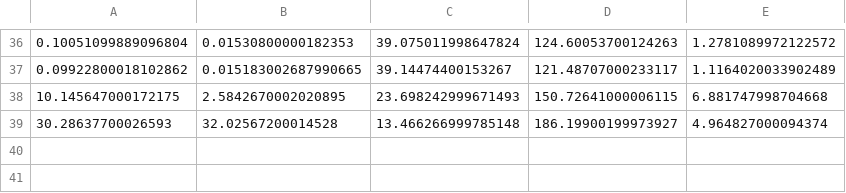
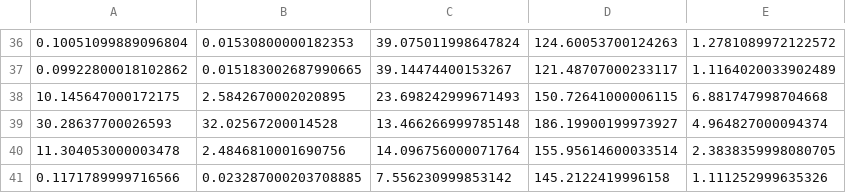
Before and after one commit to CEPrE-Unilurio/ai4coral, a CSV file: logs/api_timing.csv, drawn as a sheet; only a part is shown, gaps mark what is left out; the diff names each change by its address in the sheet, - before the commit and + after, or states it on an @@ line.

```diff
--- a/logs/api_timing.csv
+++ b/logs/api_timing.csv
+row 40: 11.304053000003478 | 2.4846810001690756 | 14.096756000071764 | 155.95614600033514 | 2.3838359998080705
+row 41: 0.1171789999716566 | 0.023287000203708885 | 7.556230999853142 | 145.2122419996158 | 1.111252999635326
```
Also changed, not shown: 3 other files.
